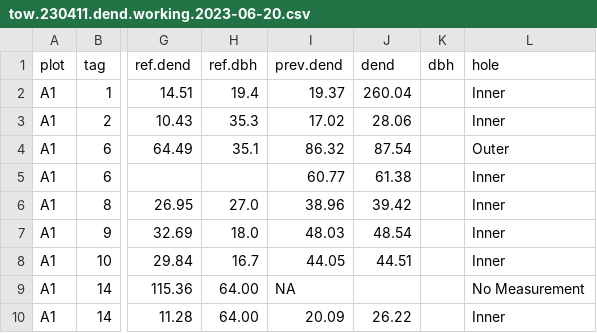
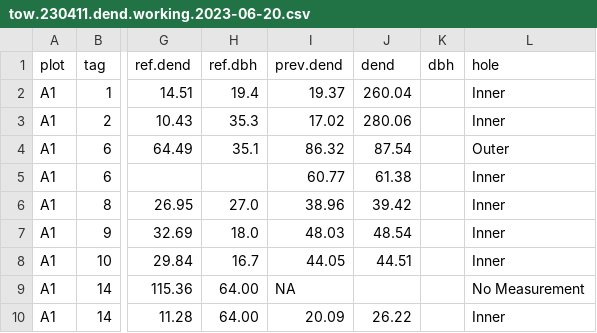
Before and after one commit to Harvard-Forest-Ecosystems/github-actions, a CSV file: new_data/tow.230411.dend.working.2023-06-20.csv, drawn as a sheet; only a part is shown, gaps mark what is left out; the diff names each change by its address in the sheet, - before the commit and + after, or states it on an @@ line.

Commit message:
Update tow.230411.dend.working.2023-06-20.csv

```diff
--- a/new_data/tow.230411.dend.working.2023-06-20.csv
+++ b/new_data/tow.230411.dend.working.2023-06-20.csv
-J3 (dend): 28.06
+J3 (dend): 280.06
```
